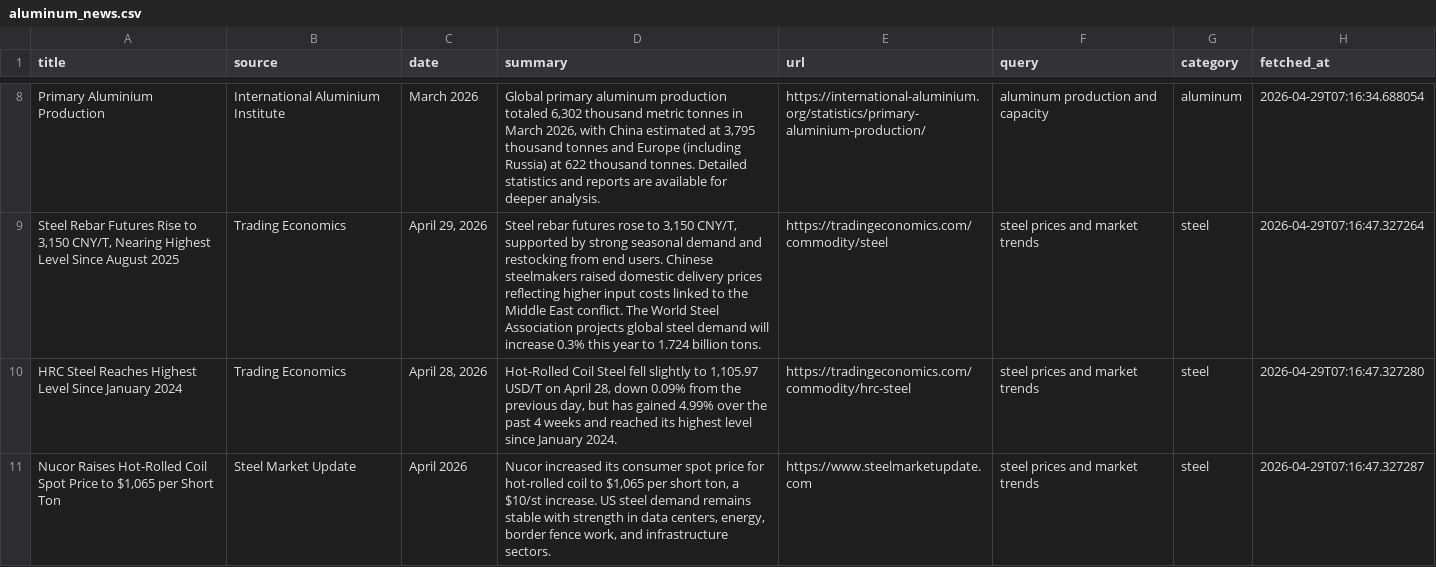
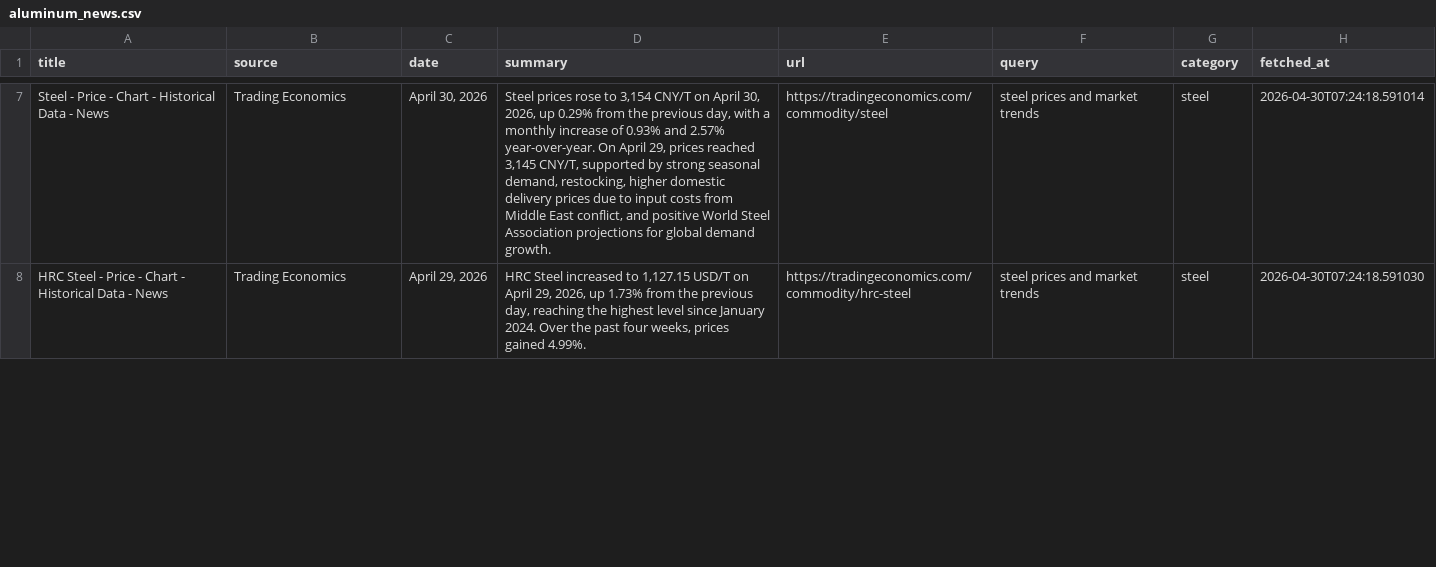
Before and after one commit to XrayFinanceDEV/aluminum-news-automation, a CSV file: data/aluminum_news.csv, drawn as a sheet; only a part is shown, gaps mark what is left out; removed rows and columns are numbered as before the commit, all else as after; the diff covers the shown part only; the diff names each change by its address in the sheet, - before the commit and + after, or states it on an @@ line.

```diff
--- a/data/aluminum_news.csv
+++ b/data/aluminum_news.csv
-row 8: Primary Aluminium Production | International Aluminium Institute | March 2026 | Global primary aluminum production totaled 6,302 thousand metric tonnes in March 2026, with China estimated at 3,795 thousand tonnes and Europe (including Russia) at 622 thousand tonnes. Detailed statistics and reports are available for deeper analysis. | https://international-aluminium.org/statistics/primary-aluminium-production/ | aluminum production and capacity | aluminum | 2026-04-29T07:16:34.688054
-A7 (title): Steel Rebar Futures Rise to 3,150 CNY/T, Nearing Highest Level Since August 2025
+A7 (title): Steel - Price - Chart - Historical Data - News
-C7 (date): April 29, 2026
+C7 (date): April 30, 2026
-D7 (summary): Steel rebar futures rose to 3,150 CNY/T, supported by strong seasonal demand and restocking from end users. Chinese steelmakers raised domestic delivery prices reflecting higher input costs linked to the Middle East conflict. The World Steel Association projects global steel demand will increase 0.3% this year to 1.724 billion tons.
+D7 (summary): Steel prices rose to 3,154 CNY/T on April 30, 2026, up 0.29% from the previous day, with a monthly increase of 0.93% and 2.57% year-over-year. On April 29, prices reached 3,145 CNY/T, supported by strong seasonal demand, restocking, higher domestic delivery prices due to input costs from Middle East conflict, and positive World Steel Association projections for global demand growth.
-H7 (fetched_at): 2026-04-29T07:16:47.327264
+H7 (fetched_at): 2026-04-30T07:24:18.591014
-A8 (title): HRC Steel Reaches Highest Level Since January 2024
+A8 (title): HRC Steel - Price - Chart - Historical Data - News
-C8 (date): April 28, 2026
+C8 (date): April 29, 2026
-D8 (summary): Hot-Rolled Coil Steel fell slightly to 1,105.97 USD/T on April 28, down 0.09% from the previous day, but has gained 4.99% over the past 4 weeks and reached its highest level since January 2024.
+D8 (summary): HRC Steel increased to 1,127.15 USD/T on April 29, 2026, up 1.73% from the previous day, reaching the highest level since January 2024. Over the past four weeks, prices gained 4.99%.
-H8 (fetched_at): 2026-04-29T07:16:47.327280
+H8 (fetched_at): 2026-04-30T07:24:18.591030
-row 11: Nucor Raises Hot-Rolled Coil Spot Price to $1,065 per Short Ton | Steel Market Update | April 2026 | Nucor increased its consumer spot price for hot-rolled coil to $1,065 per short ton, a $10/st increase. US steel demand remains stable with strength in data centers, energy, border fence work, and infrastructure sectors. | https://www.steelmarketupdate.com | steel prices and market trends | steel | 2026-04-29T07:16:47.327287
```
Also changed, not shown: 6 added rows, 9 removed rows and 24 edited cells elsewhere in this file, 1 other file.
